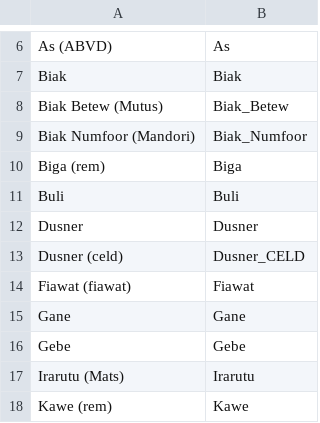
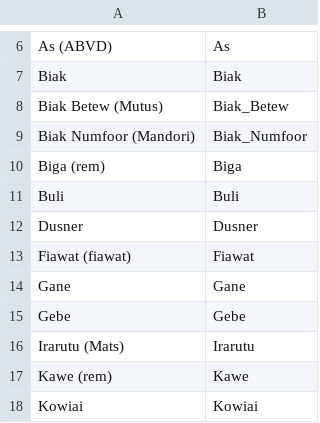
Before and after one commit to EAGasser/SHWNGlex, a TSV file: languages.tsv, drawn as a sheet; only a part is shown, gaps mark what is left out; the shorter side is filled out with more unchanged rows; the diff names each change by its address in the sheet, - before the commit and + after, or states it on an @@ line.

Commit message:
added space-less language nemes

```diff
--- a/languages.tsv
+++ b/languages.tsv
-row 13: Dusner (celd) | Dusner_CELD
```
